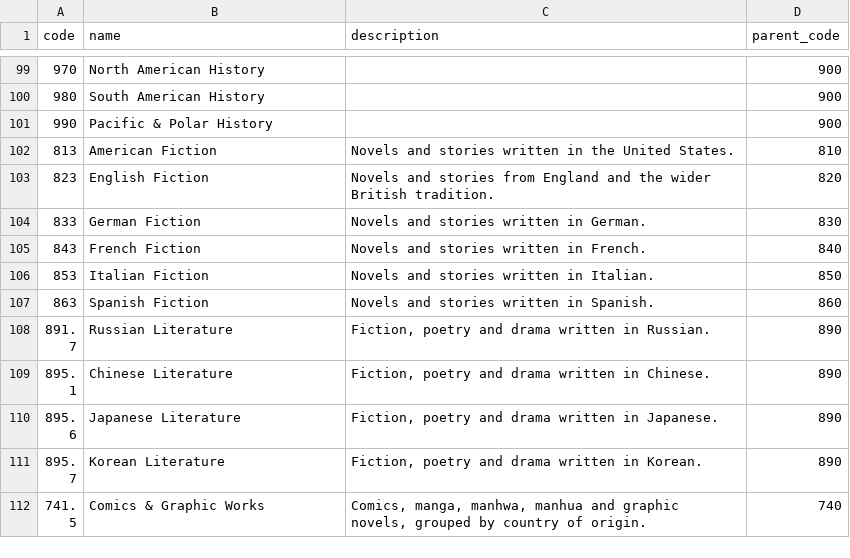
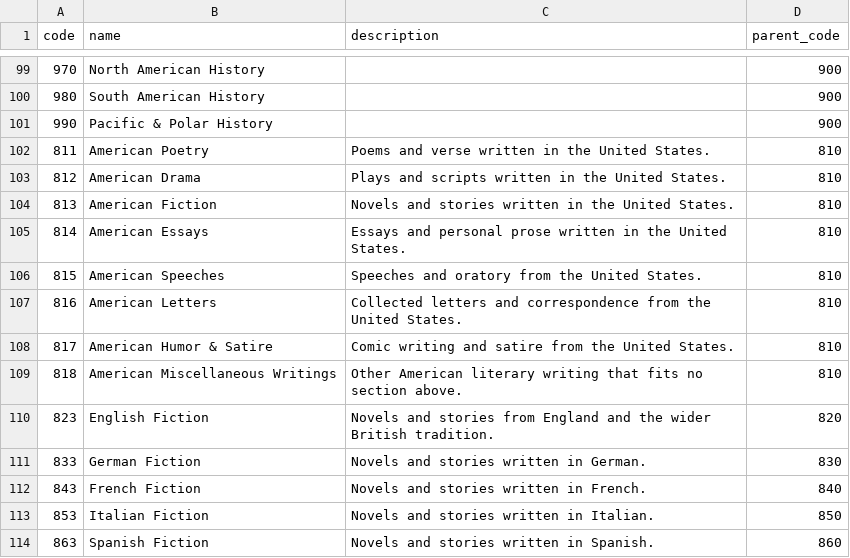
Before and after one commit to NightServant/bookflix, a CSV file: database/data/dewey_classes.csv, drawn as a sheet; only a part is shown, gaps mark what is left out; the shorter side is filled out with more unchanged rows; the diff names each change by its address in the sheet, - before the commit and + after, or states it on an @@ line.

Commit message:
fix: add 811-818 american literature sections

```diff
--- a/database/data/dewey_classes.csv
+++ b/database/data/dewey_classes.csv
+row 102: 811 | American Poetry | Poems and verse written in the United States. | 810
+row 103: 812 | American Drama | Plays and scripts written in the United States. | 810
+row 105: 814 | American Essays | Essays and personal prose written in the United States. | 810
+row 106: 815 | American Speeches | Speeches and oratory from the United States. | 810
+row 107: 816 | American Letters | Collected letters and correspondence from the United States. | 810
+row 108: 817 | American Humor & Satire | Comic writing and satire from the United States. | 810
+row 109: 818 | American Miscellaneous Writings | Other American literary writing that fits no section above. | 810
```
Also changed, not shown: 1 other file.
